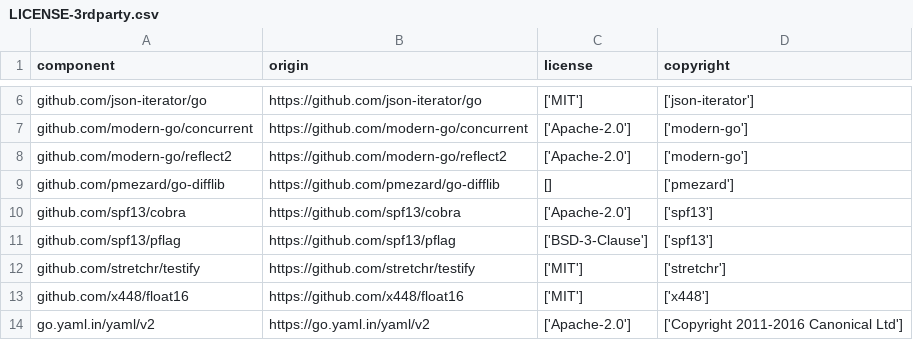
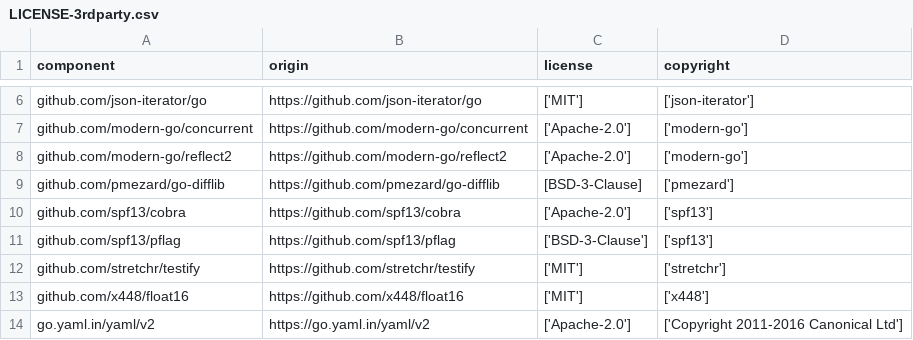
Before and after one commit to DataDog/helm-plugin, a CSV file: LICENSE-3rdparty.csv, drawn as a sheet; only a part is shown, gaps mark what is left out.

Commit message:
Add missing licence (#13)

```diff
--- a/LICENSE-3rdparty.csv
+++ b/LICENSE-3rdparty.csv
@@ -8,3 +8,3 @@
 "github.com/modern-go/reflect2","https://github.com/modern-go/reflect2","['Apache-2.0']","['modern-go']"
-"github.com/pmezard/go-difflib","https://github.com/pmezard/go-difflib","[]","['pmezard']"
+"github.com/pmezard/go-difflib","https://github.com/pmezard/go-difflib","[BSD-3-Clause]","['pmezard']"
 "github.com/spf13/cobra","https://github.com/spf13/cobra","['Apache-2.0']","['spf13']"
```
